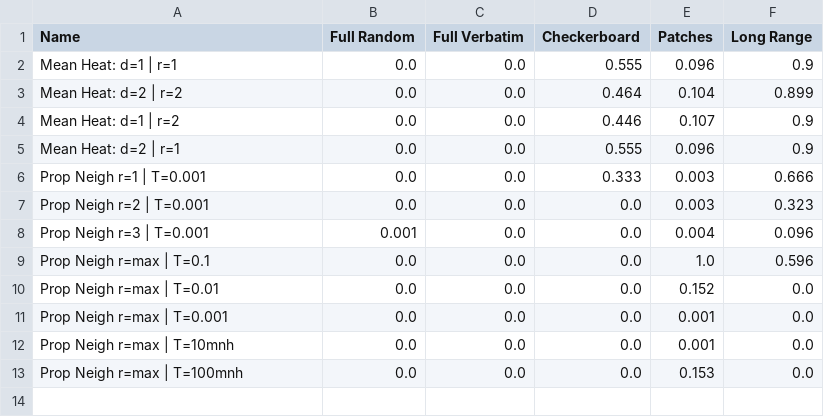
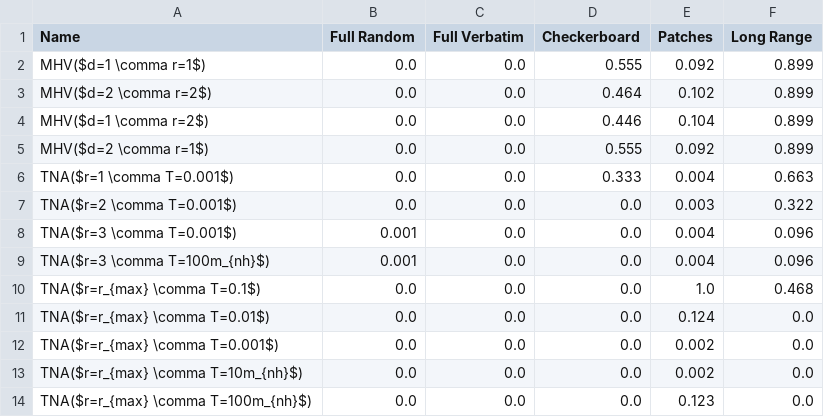
Before and after one commit to matthiasmeester/verbatim_copy_analysis, a CSV file: output/results_mae_category_table.csv, drawn as a sheet.

```diff
--- a/output/results_mae_category_table.csv
+++ b/output/results_mae_category_table.csv
@@ -1,13 +1,14 @@
 Name,Full Random,Full Verbatim,Checkerboard,Patches,Long Range
-Mean Heat: d=1 | r=1,0.0,0.0,0.555,0.096,0.9
-Mean Heat: d=2 | r=2,0.0,0.0,0.464,0.104,0.899
-Mean Heat: d=1 | r=2,0.0,0.0,0.446,0.107,0.9
-Mean Heat: d=2 | r=1,0.0,0.0,0.555,0.096,0.9
-Prop Neigh r=1 | T=0.001,0.0,0.0,0.333,0.003,0.666
-Prop Neigh r=2 | T=0.001,0.0,0.0,0.0,0.003,0.323
-Prop Neigh r=3 | T=0.001,0.001,0.0,0.0,0.004,0.096
-Prop Neigh r=max | T=0.1,0.0,0.0,0.0,1.0,0.596
-Prop Neigh r=max | T=0.01,0.0,0.0,0.0,0.152,0.0
-Prop Neigh r=max | T=0.001,0.0,0.0,0.0,0.001,0.0
-Prop Neigh r=max | T=10mnh,0.0,0.0,0.0,0.001,0.0
-Prop Neigh r=max | T=100mnh,0.0,0.0,0.0,0.153,0.0
+MHV($d=1 \comma r=1$),0.0,0.0,0.555,0.092,0.899
+MHV($d=2 \comma r=2$),0.0,0.0,0.464,0.102,0.899
+MHV($d=1 \comma r=2$),0.0,0.0,0.446,0.104,0.899
+MHV($d=2 \comma r=1$),0.0,0.0,0.555,0.092,0.899
+TNA($r=1 \comma T=0.001$),0.0,0.0,0.333,0.004,0.663
+TNA($r=2 \comma T=0.001$),0.0,0.0,0.0,0.003,0.322
+TNA($r=3 \comma T=0.001$),0.001,0.0,0.0,0.004,0.096
+TNA($r=3 \comma T=100m_{nh}$),0.001,0.0,0.0,0.004,0.096
+TNA($r=r_{max} \comma T=0.1$),0.0,0.0,0.0,1.0,0.468
+TNA($r=r_{max} \comma T=0.01$),0.0,0.0,0.0,0.124,0.0
+TNA($r=r_{max} \comma T=0.001$),0.0,0.0,0.0,0.002,0.0
+TNA($r=r_{max} \comma T=10m_{nh}$),0.0,0.0,0.0,0.002,0.0
+TNA($r=r_{max} \comma T=100m_{nh}$),0.0,0.0,0.0,0.123,0.0
```
Also changed, not shown: output/results_mae_test_case_table_1.csv, output/results_mae_test_case_table_2.csv, 37 other files.
